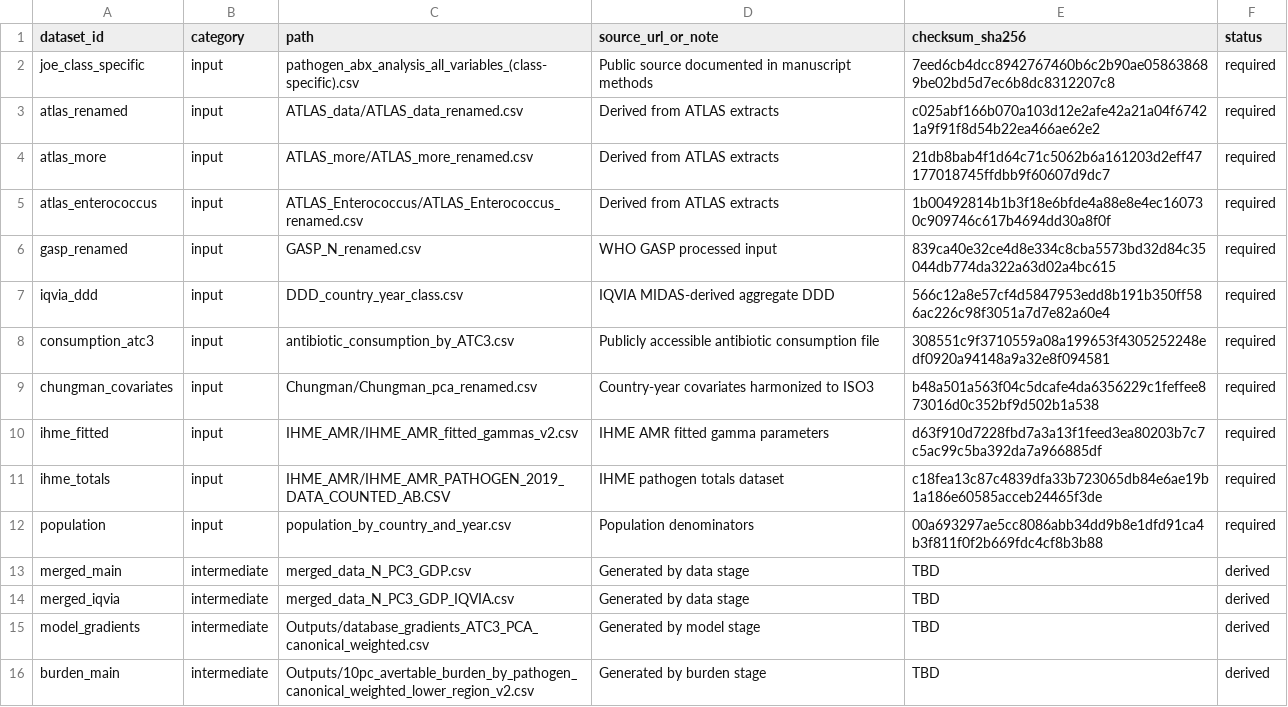
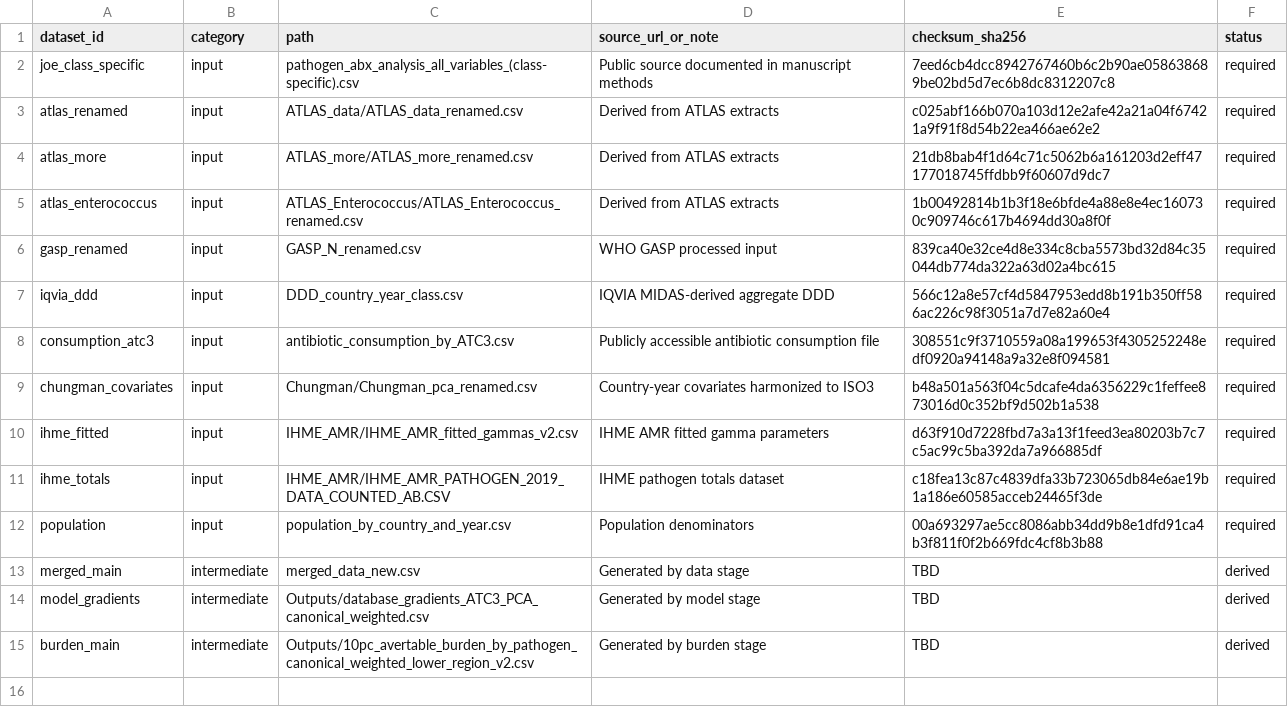
Before and after one commit to benjaminjohnsinger/ModifiableAMR, a CSV file: manifests/data_manifest.csv, drawn as a sheet.

```diff
--- a/manifests/data_manifest.csv
+++ b/manifests/data_manifest.csv
@@ -12,4 +12,3 @@ ihme_totals,input,IHME_AMR/IHME_AMR_PATHOGEN_2019_DATA_COUNTED_AB.CSV,IHME patho
 population,input,population_by_country_and_year.csv,Population denominators,00a693297ae5cc8086abb34dd9b8e1dfd91ca4b3f811f0f2b669fdc4cf8b3b88,required
-merged_main,intermediate,merged_data_N_PC3_GDP.csv,Generated by data stage,TBD,derived
-merged_iqvia,intermediate,merged_data_N_PC3_GDP_IQVIA.csv,Generated by data stage,TBD,derived
+merged_main,intermediate,merged_data_new.csv,Generated by data stage,TBD,derived
 model_gradients,intermediate,Outputs/database_gradients_ATC3_PCA_canonical_weighted.csv,Generated by model stage,TBD,derived
```
Also changed, not shown: 1 other file.
